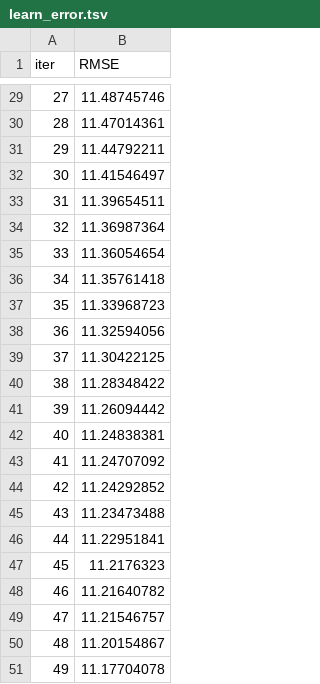
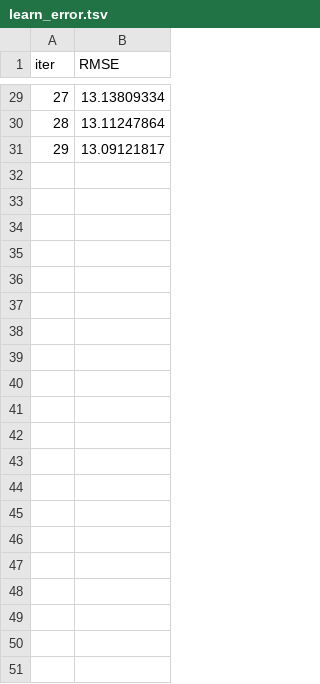
Before and after one commit to Karntapong/ML_project101, a TSV file: catboost_info/learn_error.tsv, drawn as a sheet; only a part is shown, gaps mark what is left out; the diff covers the shown part only.

```diff
--- a/catboost_info/learn_error.tsv
+++ b/catboost_info/learn_error.tsv
@@ -29,23 +29,3 @@ iter	RMSE
-27	11.48745746
-28	11.47014361
-29	11.44792211
-30	11.41546497
-31	11.39654511
-32	11.36987364
-33	11.36054654
-34	11.35761418
-35	11.33968723
-36	11.32594056
-37	11.30422125
-38	11.28348422
-39	11.26094442
-40	11.24838381
-41	11.24707092
-42	11.24292852
-43	11.23473488
-44	11.22951841
-45	11.2176323
-46	11.21640782
-47	11.21546757
-48	11.20154867
-49	11.17704078
+27	13.13809334
+28	13.11247864
+29	13.09121817
```
Also changed, not shown: 27 edited cells elsewhere in this file, catboost_info/time_left.tsv, 5 other files.
